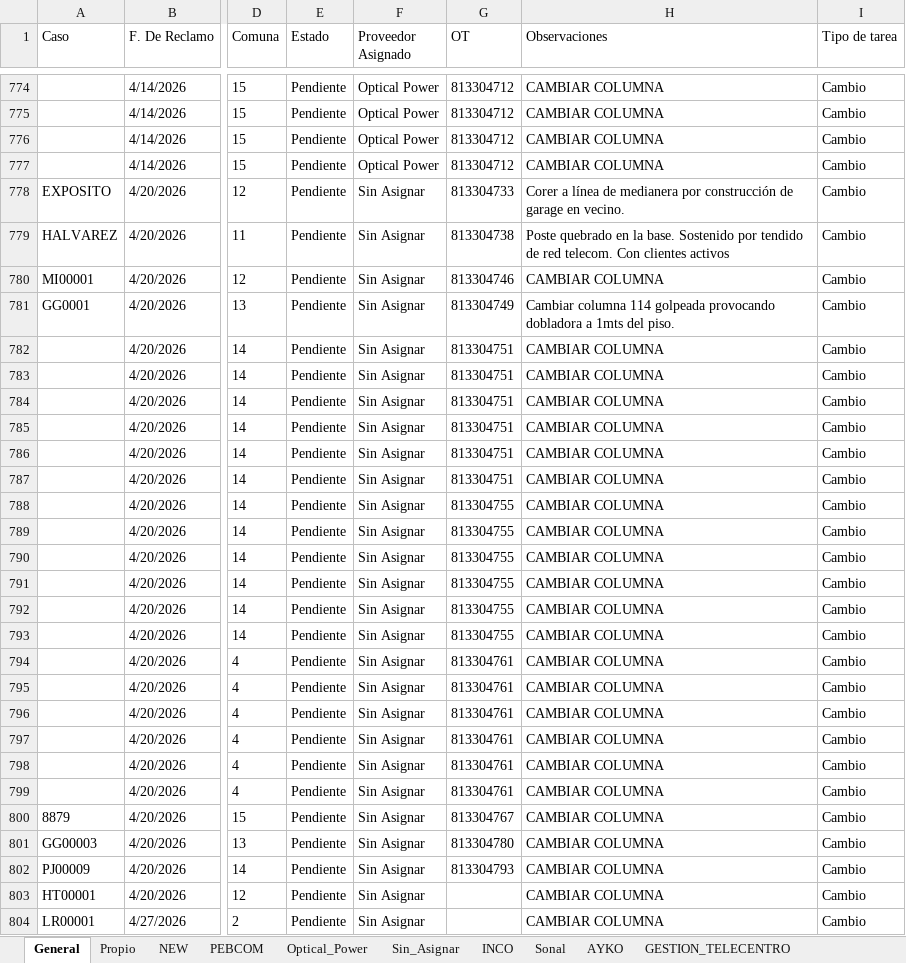
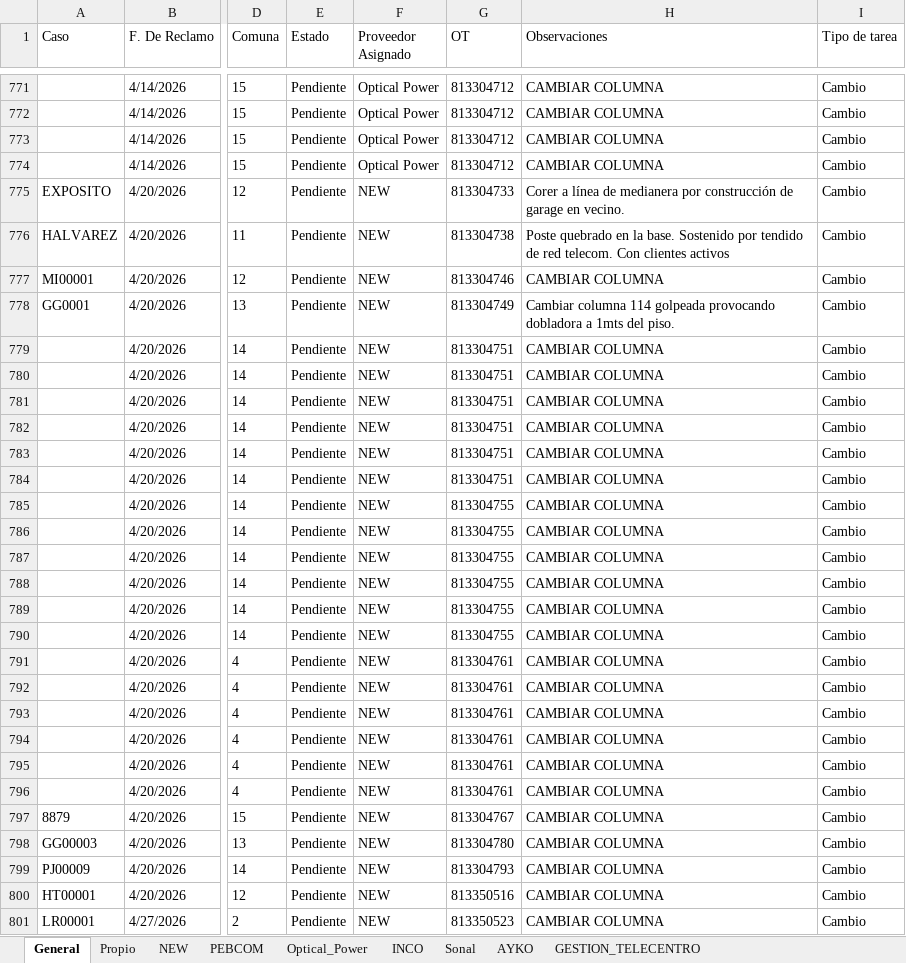
Before and after one commit to gestiondereclamosteco/pendientes_mantenimiento, an Excel workbook: mapa_interactivo.xlsx, sheet General, drawn as a sheet; only a part is shown, gaps mark what is left out; values as stored, in another font and other column widths than the file's, no borders; addresses are those after the commit; the diff covers the shown part only; the diff names each change by its address in the sheet, - before the commit and + after, or states it on an @@ line.

```diff
--- a/mapa_interactivo.xlsx (sheet General)
+++ b/mapa_interactivo.xlsx (sheet General)
-sheet tab: Sin_Asignar
-F775:F801 (Proveedor Asignado): Sin Asignar
+F775:F801 (Proveedor Asignado): NEW
-G800 (OT): (empty)
+G800 (OT): 813350516
-G801 (OT): (empty)
+G801 (OT): 813350523
```
Also changed, not shown: 4 removed rows and 271 edited cells elsewhere in this sheet, sheet NEW, 1 other file.
